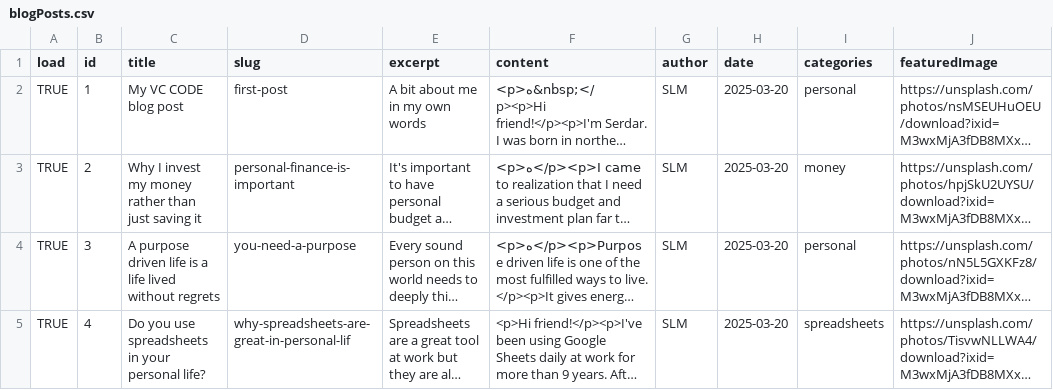
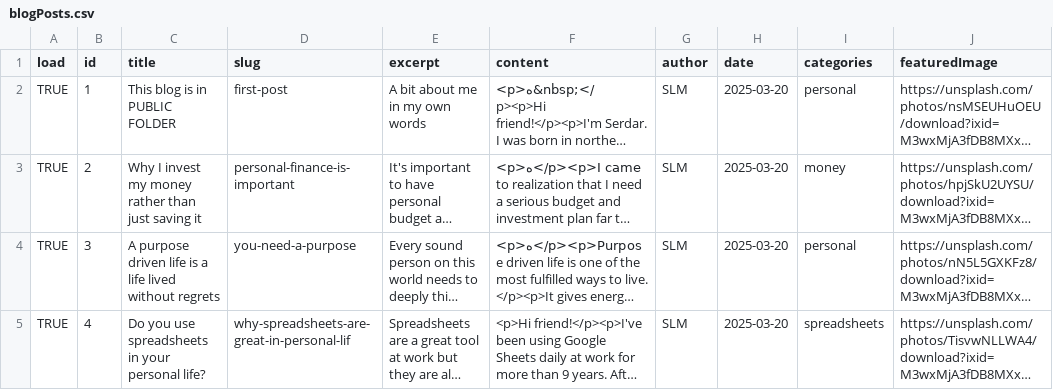
Before and after one commit to serdarsalim/slm-vercel-blog, a CSV file: public/data/blogPosts.csv, drawn as a sheet; only a part is shown; long unchanged cells end in …; the diff names each change by its address in the sheet, - before the commit and + after, or states it on an @@ line.

```diff
--- a/public/data/blogPosts.csv
+++ b/public/data/blogPosts.csv
-C2 (title): My VC CODE blog post
+C2 (title): This blog is in PUBLIC FOLDER
```
Also changed, not shown: 5 other files.
